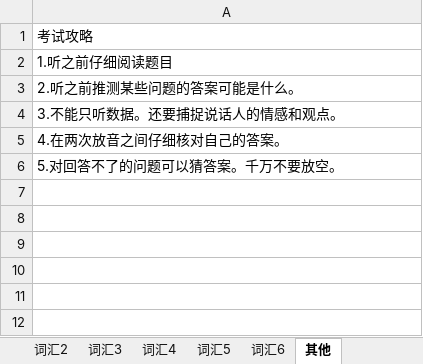
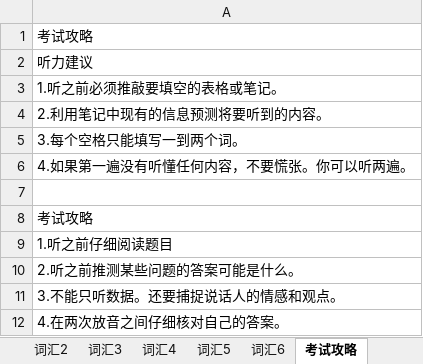
Before and after one commit to FondKevinZhao/BEC, an Excel workbook: BEC/05-词汇相关/BEC词汇随身记.xlsx, sheet 考试攻略, drawn as a sheet; only a part is shown; the shorter side is filled out with more unchanged rows; values as stored, in another font and other column widths than the file's, no borders; the diff covers the shown part only; the diff names each change by its address in the sheet, - before the commit and + after, or states it on an @@ line.

```diff
--- a/BEC/05-词汇相关/BEC词汇随身记.xlsx (sheet 考试攻略)
+++ b/BEC/05-词汇相关/BEC词汇随身记.xlsx (sheet 考试攻略)
-sheet tab: 其他
+sheet tab: 考试攻略
+row 2: 听力建议
+row 3: 1.听之前必须推敲要填空的表格或笔记。
+row 4: 2.利用笔记中现有的信息预测将要听到的内容。
+row 5: 3.每个空格只能填写一到两个词。
+row 6: 4.如果第一遍没有听懂任何内容，不要慌张。你可以听两遍。
+row 7: (empty)
+row 8: 考试攻略
```
Also changed, not shown: 55 added rows elsewhere in this sheet, sheet 词汇汇总.
